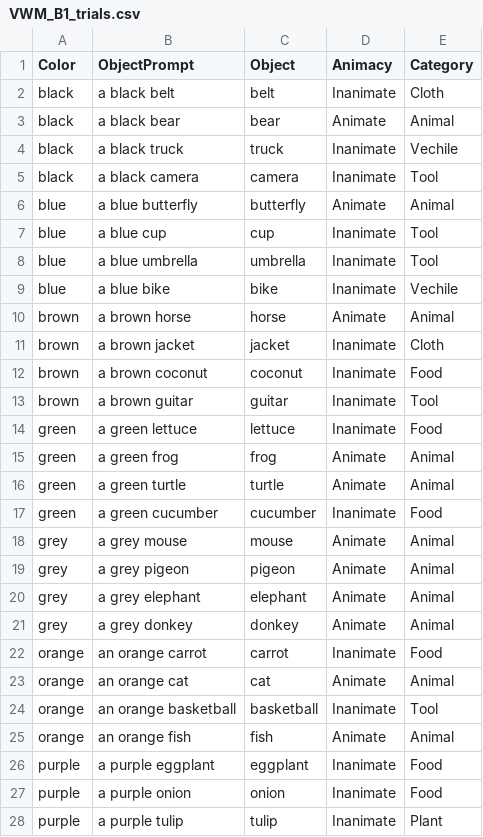
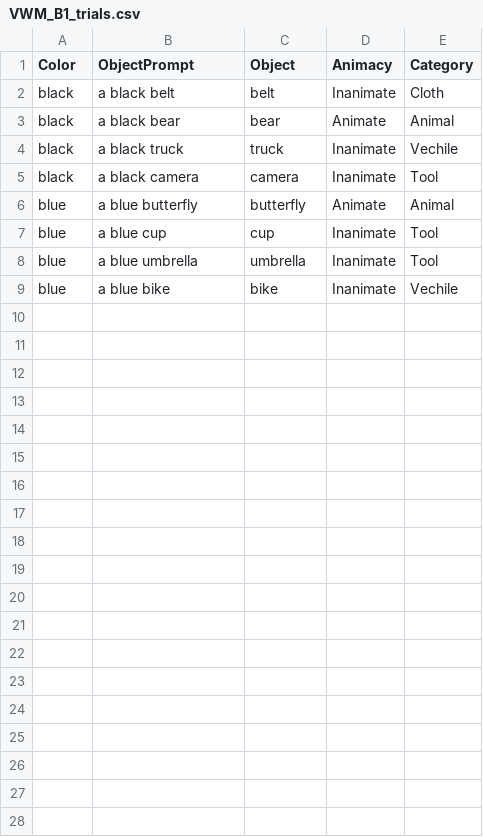
Before and after one commit to borderyz/neurowaves-lab-documentation, a CSV file: experiments/psychtoolbox/Visual_Imagery_Matlab_MEG_20251027/VWM_B1_trials.csv, drawn as a sheet; only a part is shown; the diff covers the shown part only.

Commit message:
feat: Implement Visual Imagery MEG experiment script and associated trial definition files.

```diff
--- a/experiments/psychtoolbox/Visual_Imagery_Matlab_MEG_20251027/VWM_B1_trials.csv
+++ b/experiments/psychtoolbox/Visual_Imagery_Matlab_MEG_20251027/VWM_B1_trials.csv
@@ -9,20 +9 @@ blue,a blue umbrella,umbrella,Inanimate,Tool
 blue,a blue bike,bike,Inanimate,Vechile
-brown,a brown horse,horse,Animate,Animal
-brown,a brown jacket,jacket,Inanimate,Cloth
-brown,a brown coconut,coconut,Inanimate,Food
-brown,a brown guitar,guitar,Inanimate,Tool
-green,a green lettuce,lettuce,Inanimate,Food
-green,a green frog,frog,Animate,Animal
-green,a green turtle,turtle,Animate,Animal
-green,a green cucumber,cucumber,Inanimate,Food
-grey,a grey mouse,mouse,Animate,Animal
-grey,a grey pigeon,pigeon,Animate,Animal
-grey,a grey elephant,elephant,Animate,Animal
-grey,a grey donkey,donkey,Animate,Animal
-orange,an orange carrot,carrot,Inanimate,Food
-orange,an orange cat,cat,Animate,Animal
-orange,an orange basketball,basketball,Inanimate,Tool
-orange,an orange fish,fish,Animate,Animal
-purple,a purple eggplant,eggplant,Inanimate,Food
-purple,a purple onion,onion,Inanimate,Food
-purple,a purple tulip,tulip,Inanimate,Plant
```
Also changed, not shown: 18 removed rows elsewhere in this file, experiments/psychtoolbox/Visual_Imagery_Matlab_MEG_20251027/VWM_B2_trials.csv, 5 other files.
